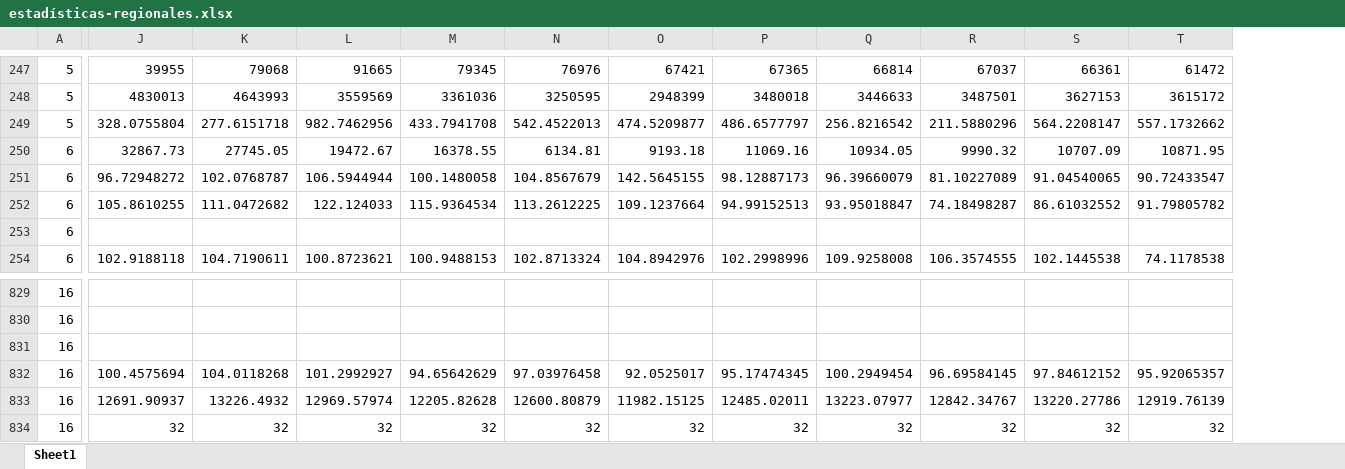
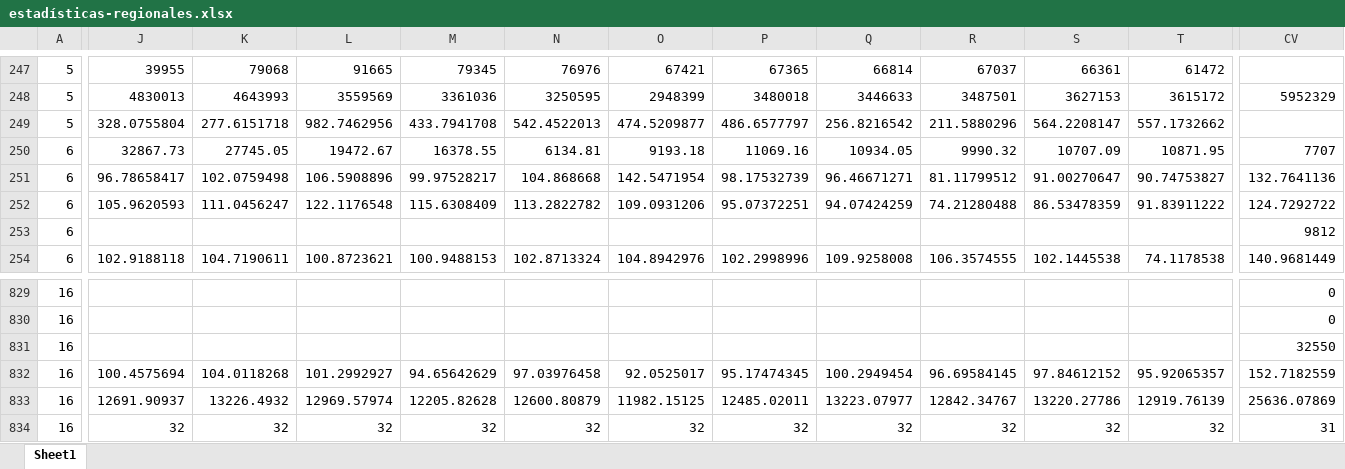
Before and after one commit to Sud-Austral/EstadisticasRegionales, an Excel workbook: Estadísticas Regionales/estadísticas-regionales.xlsx, sheet Sheet1, drawn as a sheet; only a part is shown, gaps mark what is left out; values as stored, in another font and other column widths than the file's, no borders; the diff covers the shown part only; the diff names each change by its address in the sheet, - before the commit and + after, or states it on an @@ line.

```diff
--- a/Estadísticas Regionales/estadísticas-regionales.xlsx (sheet Sheet1)
+++ b/Estadísticas Regionales/estadísticas-regionales.xlsx (sheet Sheet1)
+column CV, rows 248-254: 5952329 |  | 7707 | 132.7641136 | 124.7292722 | 9812 | 140.9681449; rows 829-834: 0 | 0 | 32550 | 152.7182559 | 25636.07869 | 31
-J251: 96.72948272
+J251: 96.78658417
-K251: 102.0768787
+K251: 102.0759498
-L251: 106.5944944
+L251: 106.5908896
-M251: 100.1480058
+M251: 99.97528217
-N251: 104.8567679
+N251: 104.868668
-O251: 142.5645155
+O251: 142.5471954
-P251: 98.12887173
+P251: 98.17532739
-Q251: 96.39660079
+Q251: 96.46671271
-R251: 81.10227089
+R251: 81.11799512
-S251: 91.04540065
+S251: 91.00270647
-T251: 90.72433547
+T251: 90.74753827
-J252: 105.8610255
+J252: 105.9620593
-K252: 111.0472682
+K252: 111.0456247
-L252: 122.124033
+L252: 122.1176548
-M252: 115.9364534
+M252: 115.6308409
-N252: 113.2612225
+N252: 113.2822782
-O252: 109.1237664
+O252: 109.0931206
-P252: 94.99152513
+P252: 95.07372251
-Q252: 93.95018847
+Q252: 94.07424259
-R252: 74.18498287
+R252: 74.21280488
-S252: 86.61032552
+S252: 86.53478359
-T252: 91.79805782
+T252: 91.83911222
```
Also changed, not shown: 275 edited cells elsewhere in this sheet, Estadísticas Regionales/descriptor-de-campos.xlsx.
